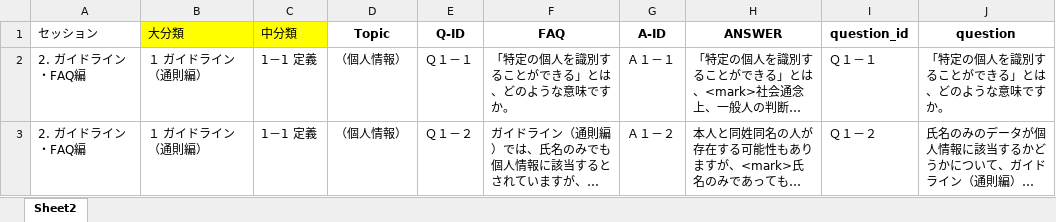
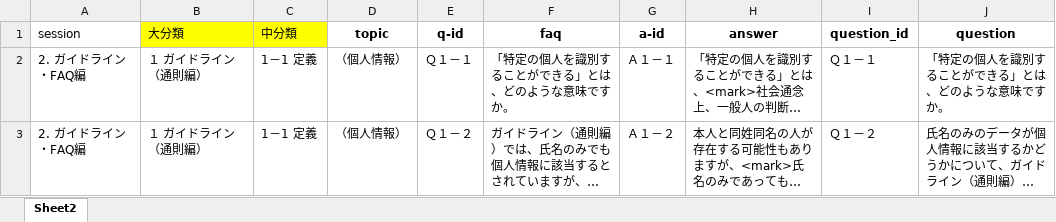
Before and after one commit to SEIGO55/production, an Excel workbook: PII_QA2.xlsx, sheet Sheet2, drawn as a sheet; only a part is shown; long unchanged cells end in …; values as stored, in another font and other column widths than the file's, no borders; the diff names each change by its address in the sheet, - before the commit and + after, or states it on an @@ line.

Commit message:
Add files via upload

```diff
--- a/PII_QA2.xlsx (sheet Sheet2)
+++ b/PII_QA2.xlsx (sheet Sheet2)
-A1: セッション
+A1: session
-D1: Topic
+D1: topic
-E1: Q-ID
+E1: q-id
-F1: FAQ
+F1: faq
-G1: A-ID
+G1: a-id
-H1: ANSWER
+H1: answer
```
